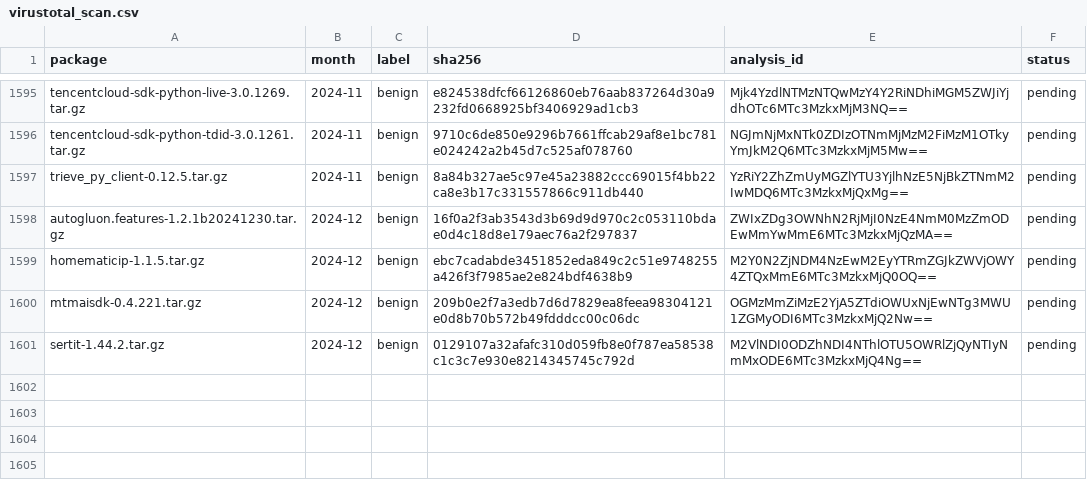
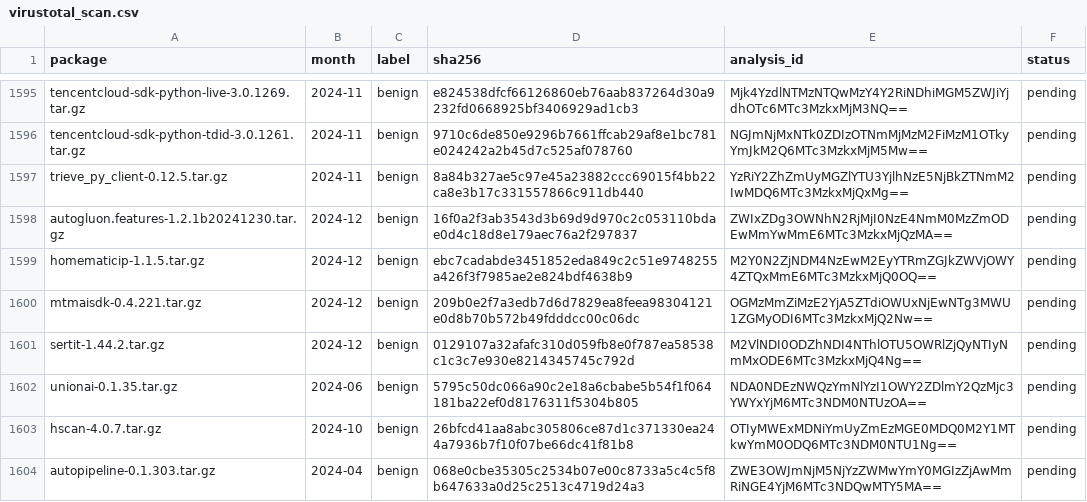
Before and after one commit to Kirin2003/GMLLM, a CSV file: results/virustotal_scan.csv, drawn as a sheet; only a part is shown, gaps mark what is left out; the diff names each change by its address in the sheet, - before the commit and + after, or states it on an @@ line.

Commit message:
feat: ossgadget and virustotal results

```diff
--- a/results/virustotal_scan.csv
+++ b/results/virustotal_scan.csv
+row 1602: unionai-0.1.35.tar.gz | 2024-06 | benign | 5795c50dc066a90c2e18a6cbabe5b54f1f064181ba22ef0d8176311f5304b805 | NDA0NDEzNWQzYmNlYzI1OWY2ZDlmY2QzMjc3YWYxYjM6MTc3NDM0NTUzOA== | pending
+row 1603: hscan-4.0.7.tar.gz | 2024-10 | benign | 26bfcd41aa8abc305806ce87d1c371330ea244a7936b7f10f07be66dc41f81b8 | OTIyMWExMDNiYmUyZmEzMGE0MDQ0M2Y1MTkwYmM0ODQ6MTc3NDM0NTU1Ng== | pending
+row 1604: autopipeline-0.1.303.tar.gz | 2024-04 | benign | 068e0cbe35305c2534b07e00c8733a5c4c5f8b647633a0d25c2513c4719d24a3 | ZWE3OWJmNjM5NjYzZWMwYmY0MGIzZjAwMmRiNGE4YjM6MTc3NDQwMTY5MA== | pending
```
Also changed, not shown: 15 other files.
